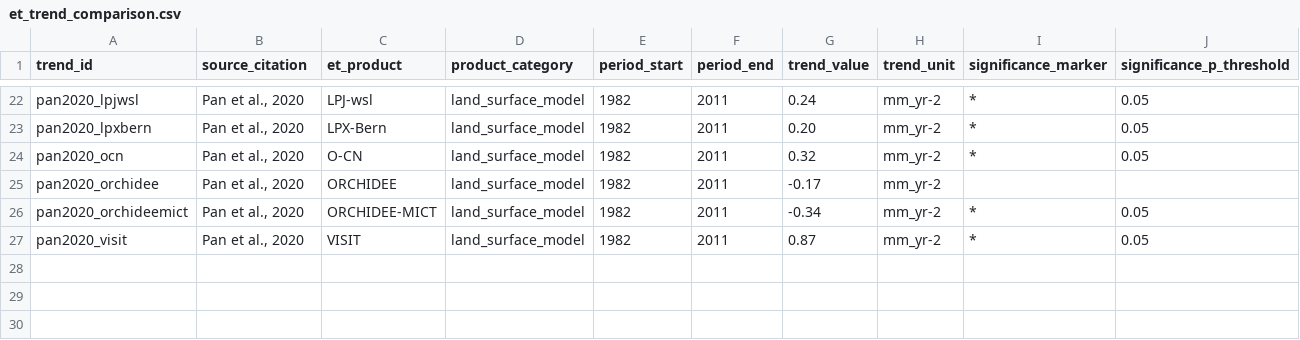
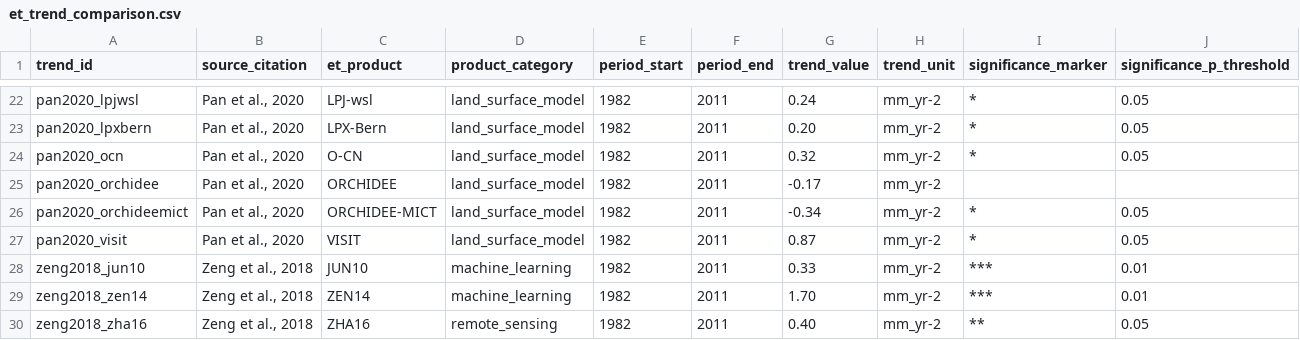
Before and after one commit to naomitague/tbm-esmdoc, a CSV file: patterns/evapotranspiration/examplepapers/et_trend_comparison.csv, drawn as a sheet; only a part is shown, gaps mark what is left out; the diff names each change by its address in the sheet, - before the commit and + after, or states it on an @@ line.

```diff
--- a/patterns/evapotranspiration/examplepapers/et_trend_comparison.csv
+++ b/patterns/evapotranspiration/examplepapers/et_trend_comparison.csv
+row 28: zeng2018_jun10 | Zeng et al., 2018 | JUN10 | machine_learning | 1982 | 2011 | 0.33 | mm_yr-2 | *** | 0.01
+row 29: zeng2018_zen14 | Zeng et al., 2018 | ZEN14 | machine_learning | 1982 | 2011 | 1.70 | mm_yr-2 | *** | 0.01
+row 30: zeng2018_zha16 | Zeng et al., 2018 | ZHA16 | remote_sensing | 1982 | 2011 | 0.40 | mm_yr-2 | ** | 0.05
```
Also changed, not shown: 24 other files.
